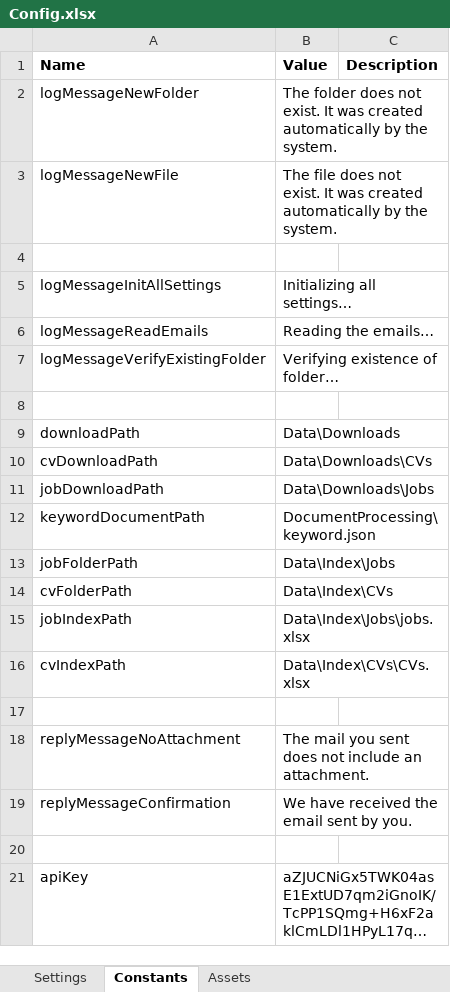
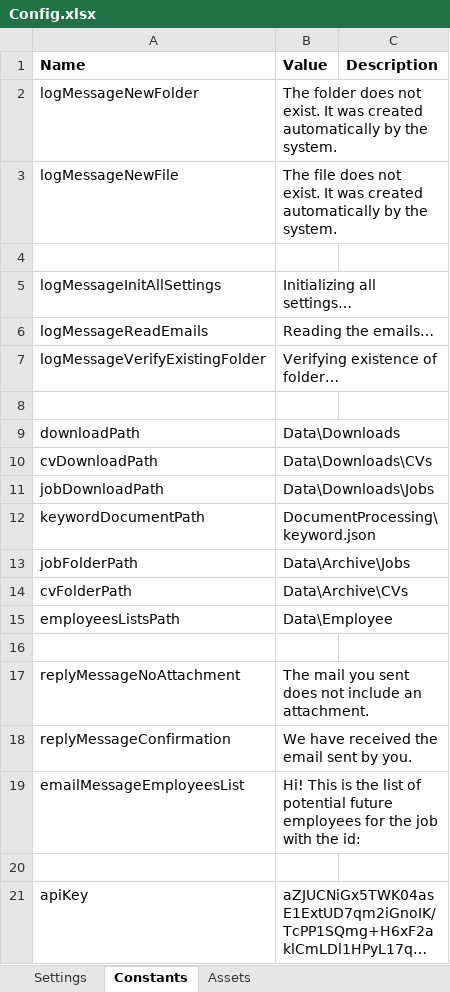
Before and after one commit to MaximTiberiu/New-Employee-Best-Match, an Excel workbook: NewEmployeeBestMatch/Data/Config.xlsx, sheet Constants, drawn as a sheet; long unchanged cells end in …; values as stored, in another font and other column widths than the file's, no borders; removed rows and columns are numbered as before the commit, all else as after; the diff names each change by its address in the sheet, - before the commit and + after, or states it on an @@ line.

Commit message:
Generate List of Future Employees and Send to the Company

```diff
--- a/NewEmployeeBestMatch/Data/Config.xlsx (sheet Constants)
+++ b/NewEmployeeBestMatch/Data/Config.xlsx (sheet Constants)
-B13 (Value): Data\Index\Jobs
+B13 (Value): Data\Archive\Jobs
-B14 (Value): Data\Index\CVs
+B14 (Value): Data\Archive\CVs
-row 15: jobIndexPath | Data\Index\Jobs\jobs.xlsx
-row 16: cvIndexPath | Data\Index\CVs\CVs.xlsx
+row 15: employeesListsPath | Data\Employee
+row 19: emailMessageEmployeesList | Hi! This is the list of potential future employees for the job with the id:
```
Also changed, not shown: 13 other files.
